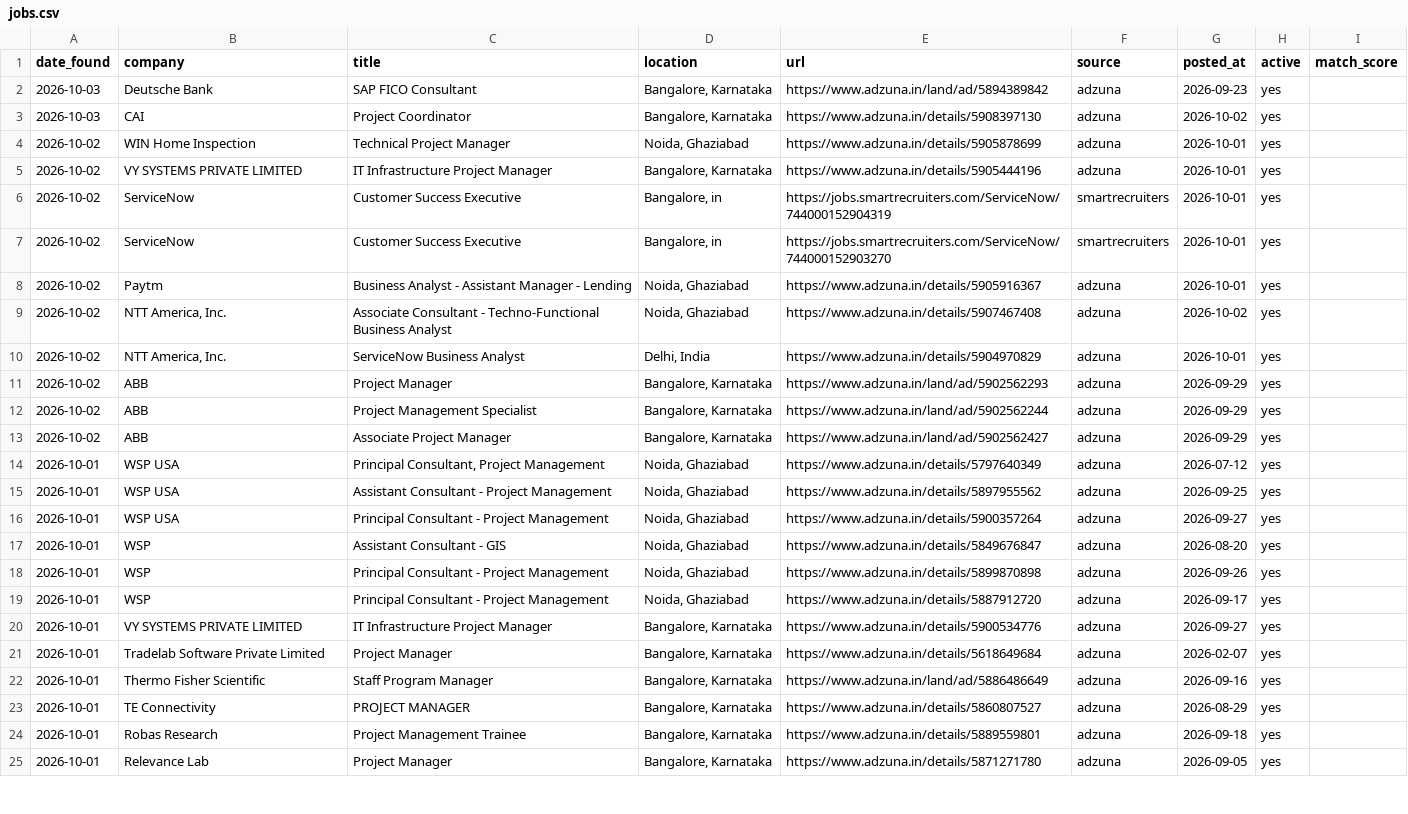
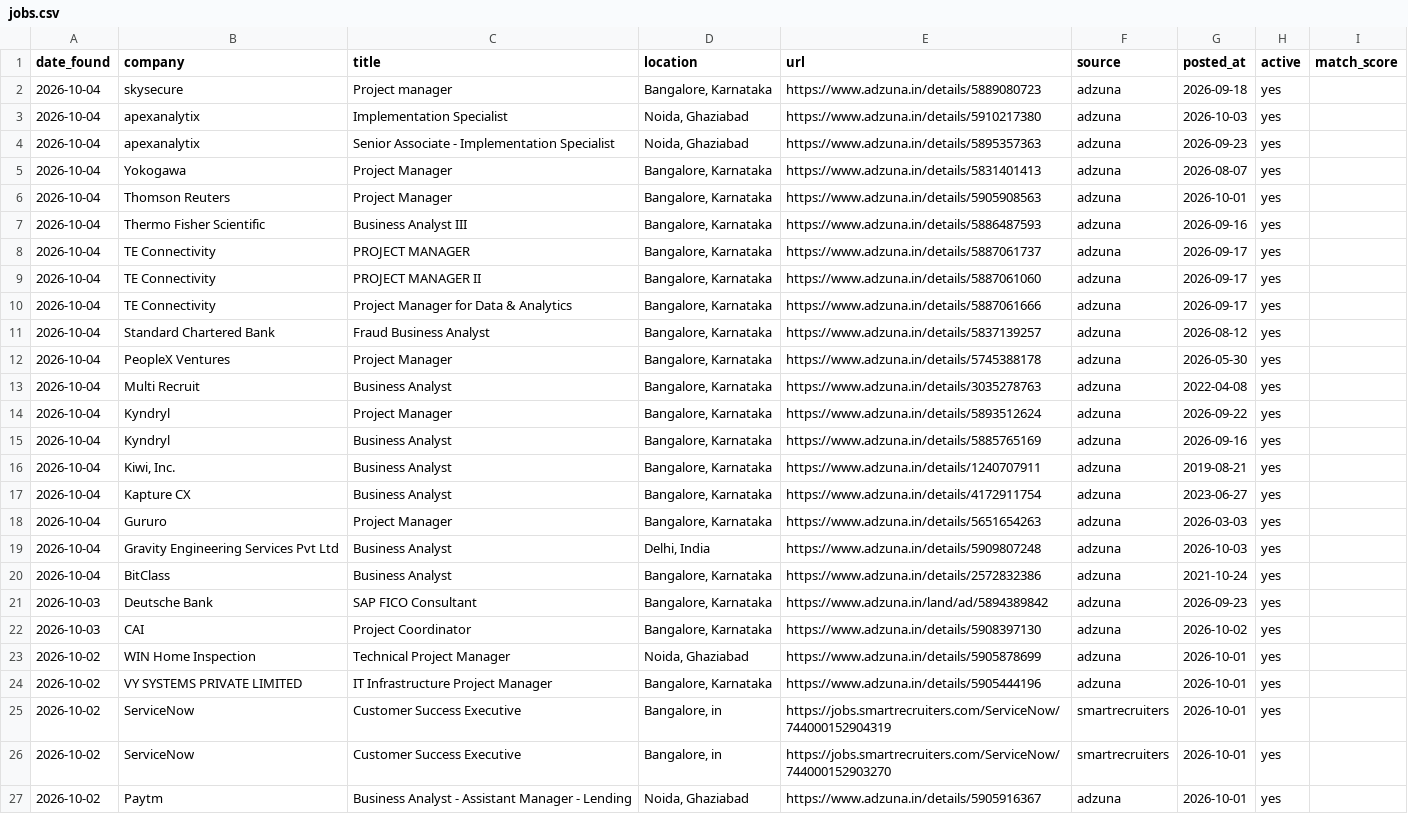
Before and after one commit to pratyushp21/job-scraper, a CSV file: data/jobs.csv, drawn as a sheet; only a part is shown; the shorter side is filled out with more unchanged rows; the diff names each change by its address in the sheet, - before the commit and + after, or states it on an @@ line.

```diff
--- a/data/jobs.csv
+++ b/data/jobs.csv
+row 2: 2026-10-04 | skysecure | Project manager | Bangalore, Karnataka | https://www.adzuna.in/details/5889080723 | adzuna | 2026-09-18 | yes
+row 3: 2026-10-04 | apexanalytix | Implementation Specialist | Noida, Ghaziabad | https://www.adzuna.in/details/5910217380 | adzuna | 2026-10-03 | yes
+row 4: 2026-10-04 | apexanalytix | Senior Associate - Implementation Specialist | Noida, Ghaziabad | https://www.adzuna.in/details/5895357363 | adzuna | 2026-09-23 | yes
+row 5: 2026-10-04 | Yokogawa | Project Manager | Bangalore, Karnataka | https://www.adzuna.in/details/5831401413 | adzuna | 2026-08-07 | yes
+row 6: 2026-10-04 | Thomson Reuters | Project Manager | Bangalore, Karnataka | https://www.adzuna.in/details/5905908563 | adzuna | 2026-10-01 | yes
+row 7: 2026-10-04 | Thermo Fisher Scientific | Business Analyst III | Bangalore, Karnataka | https://www.adzuna.in/details/5886487593 | adzuna | 2026-09-16 | yes
+row 8: 2026-10-04 | TE Connectivity | PROJECT MANAGER | Bangalore, Karnataka | https://www.adzuna.in/details/5887061737 | adzuna | 2026-09-17 | yes
+row 9: 2026-10-04 | TE Connectivity | PROJECT MANAGER II | Bangalore, Karnataka | https://www.adzuna.in/details/5887061060 | adzuna | 2026-09-17 | yes
+row 10: 2026-10-04 | TE Connectivity | Project Manager for Data & Analytics | Bangalore, Karnataka | https://www.adzuna.in/details/5887061666 | adzuna | 2026-09-17 | yes
+row 11: 2026-10-04 | Standard Chartered Bank | Fraud Business Analyst | Bangalore, Karnataka | https://www.adzuna.in/details/5837139257 | adzuna | 2026-08-12 | yes
+row 12: 2026-10-04 | PeopleX Ventures | Project Manager | Bangalore, Karnataka | https://www.adzuna.in/details/5745388178 | adzuna | 2026-05-30 | yes
+row 13: 2026-10-04 | Multi Recruit | Business Analyst | Bangalore, Karnataka | https://www.adzuna.in/details/3035278763 | adzuna | 2022-04-08 | yes
+row 14: 2026-10-04 | Kyndryl | Project Manager | Bangalore, Karnataka | https://www.adzuna.in/details/5893512624 | adzuna | 2026-09-22 | yes
+row 15: 2026-10-04 | Kyndryl | Business Analyst | Bangalore, Karnataka | https://www.adzuna.in/details/5885765169 | adzuna | 2026-09-16 | yes
+row 16: 2026-10-04 | Kiwi, Inc. | Business Analyst | Bangalore, Karnataka | https://www.adzuna.in/details/1240707911 | adzuna | 2019-08-21 | yes
+row 17: 2026-10-04 | Kapture CX | Business Analyst | Bangalore, Karnataka | https://www.adzuna.in/details/4172911754 | adzuna | 2023-06-27 | yes
+row 18: 2026-10-04 | Gururo | Project Manager | Bangalore, Karnataka | https://www.adzuna.in/details/5651654263 | adzuna | 2026-03-03 | yes
+row 19: 2026-10-04 | Gravity Engineering Services Pvt Ltd | Business Analyst | Delhi, India | https://www.adzuna.in/details/5909807248 | adzuna | 2026-10-03 | yes
+row 20: 2026-10-04 | BitClass | Business Analyst | Bangalore, Karnataka | https://www.adzuna.in/details/2572832386 | adzuna | 2021-10-24 | yes
```
Also changed, not shown: 1 other file.
